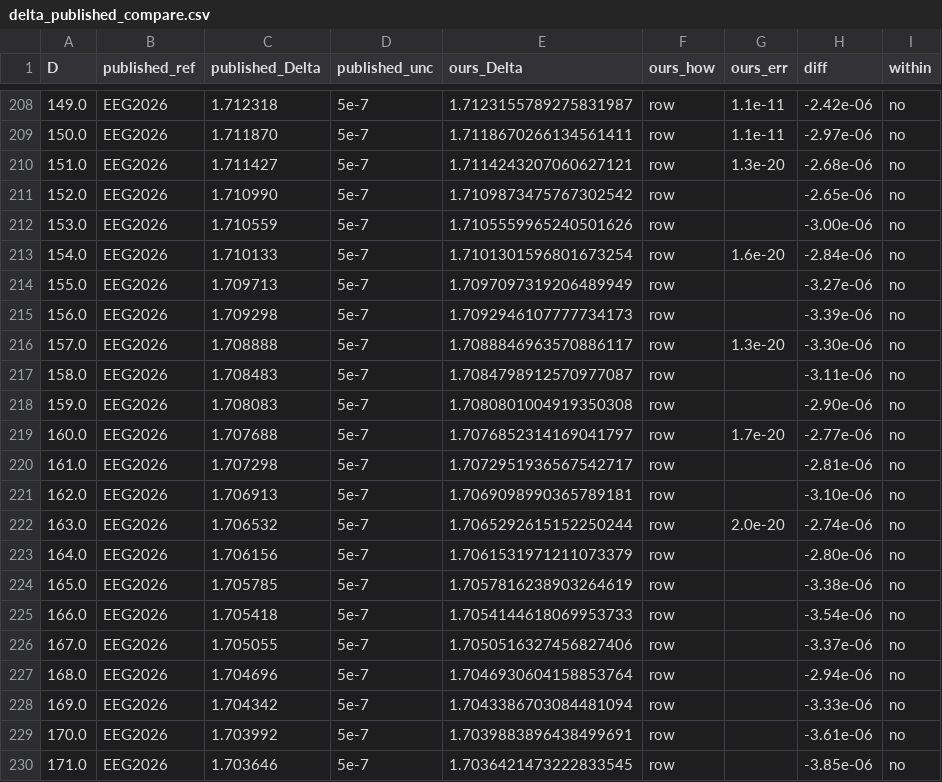
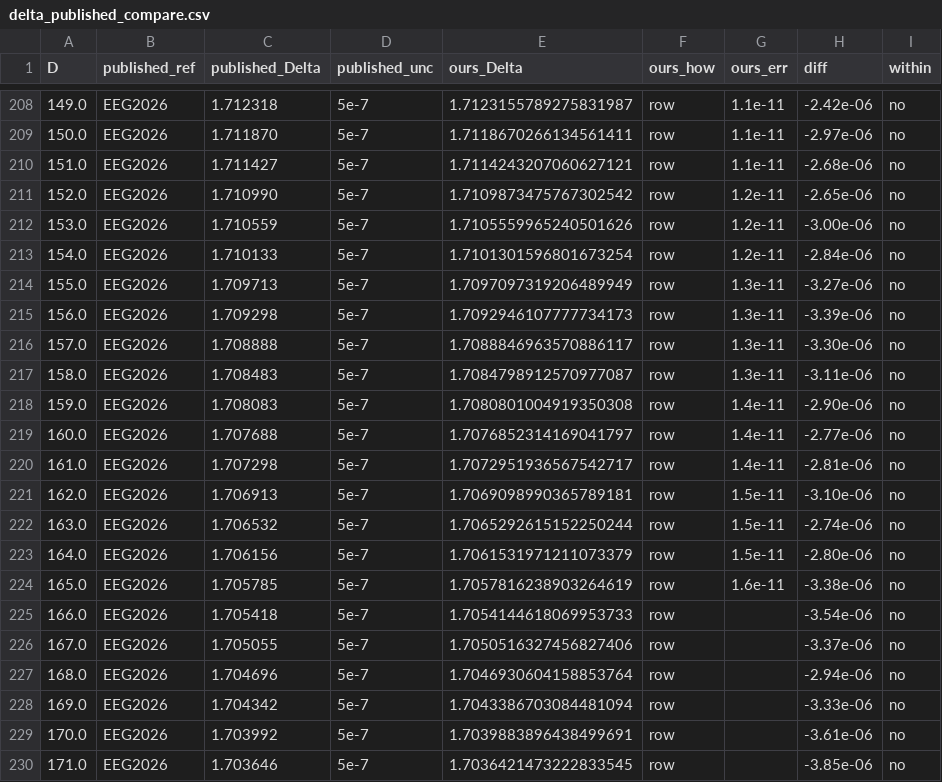
Before and after one commit to nmoinvaz/choptuik-large-d, a CSV file: hp/data/delta_published_compare.csv, drawn as a sheet; only a part is shown, gaps mark what is left out.

```diff
--- a/hp/data/delta_published_compare.csv
+++ b/hp/data/delta_published_compare.csv
@@ -209,17 +209,17 @@ D,published_ref,published_Delta,published_unc,ours_Delta,ours_how,ours_err,diff,
 150.0,EEG2026,1.711870,5e-7,1.7118670266134561411,row,1.1e-11,-2.97e-06,no
-151.0,EEG2026,1.711427,5e-7,1.7114243207060627121,row,1.3e-20,-2.68e-06,no
-152.0,EEG2026,1.710990,5e-7,1.7109873475767302542,row,,-2.65e-06,no
-153.0,EEG2026,1.710559,5e-7,1.7105559965240501626,row,,-3.00e-06,no
-154.0,EEG2026,1.710133,5e-7,1.7101301596801673254,row,1.6e-20,-2.84e-06,no
-155.0,EEG2026,1.709713,5e-7,1.7097097319206489949,row,,-3.27e-06,no
-156.0,EEG2026,1.709298,5e-7,1.7092946107777734173,row,,-3.39e-06,no
-157.0,EEG2026,1.708888,5e-7,1.7088846963570886117,row,1.3e-20,-3.30e-06,no
-158.0,EEG2026,1.708483,5e-7,1.7084798912570977087,row,,-3.11e-06,no
-159.0,EEG2026,1.708083,5e-7,1.7080801004919350308,row,,-2.90e-06,no
-160.0,EEG2026,1.707688,5e-7,1.7076852314169041797,row,1.7e-20,-2.77e-06,no
-161.0,EEG2026,1.707298,5e-7,1.7072951936567542717,row,,-2.81e-06,no
-162.0,EEG2026,1.706913,5e-7,1.7069098990365789181,row,,-3.10e-06,no
-163.0,EEG2026,1.706532,5e-7,1.7065292615152250244,row,2.0e-20,-2.74e-06,no
-164.0,EEG2026,1.706156,5e-7,1.7061531971211073379,row,,-2.80e-06,no
-165.0,EEG2026,1.705785,5e-7,1.7057816238903264619,row,,-3.38e-06,no
+151.0,EEG2026,1.711427,5e-7,1.7114243207060627121,row,1.1e-11,-2.68e-06,no
+152.0,EEG2026,1.710990,5e-7,1.7109873475767302542,row,1.2e-11,-2.65e-06,no
+153.0,EEG2026,1.710559,5e-7,1.7105559965240501626,row,1.2e-11,-3.00e-06,no
+154.0,EEG2026,1.710133,5e-7,1.7101301596801673254,row,1.2e-11,-2.84e-06,no
+155.0,EEG2026,1.709713,5e-7,1.7097097319206489949,row,1.3e-11,-3.27e-06,no
+156.0,EEG2026,1.709298,5e-7,1.7092946107777734173,row,1.3e-11,-3.39e-06,no
+157.0,EEG2026,1.708888,5e-7,1.7088846963570886117,row,1.3e-11,-3.30e-06,no
+158.0,EEG2026,1.708483,5e-7,1.7084798912570977087,row,1.3e-11,-3.11e-06,no
+159.0,EEG2026,1.708083,5e-7,1.7080801004919350308,row,1.4e-11,-2.90e-06,no
+160.0,EEG2026,1.707688,5e-7,1.7076852314169041797,row,1.4e-11,-2.77e-06,no
+161.0,EEG2026,1.707298,5e-7,1.7072951936567542717,row,1.4e-11,-2.81e-06,no
+162.0,EEG2026,1.706913,5e-7,1.7069098990365789181,row,1.5e-11,-3.10e-06,no
+163.0,EEG2026,1.706532,5e-7,1.7065292615152250244,row,1.5e-11,-2.74e-06,no
+164.0,EEG2026,1.706156,5e-7,1.7061531971211073379,row,1.5e-11,-2.80e-06,no
+165.0,EEG2026,1.705785,5e-7,1.7057816238903264619,row,1.6e-11,-3.38e-06,no
 166.0,EEG2026,1.705418,5e-7,1.7054144618069953733,row,,-3.54e-06,no
```
Also changed, not shown: hp/data/delta_all.csv, 1 other file.
